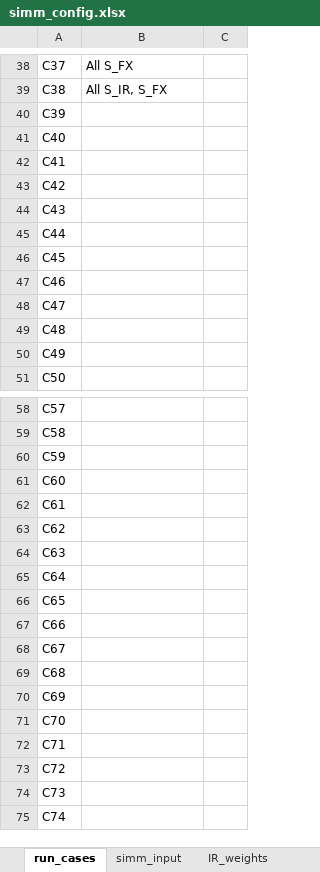
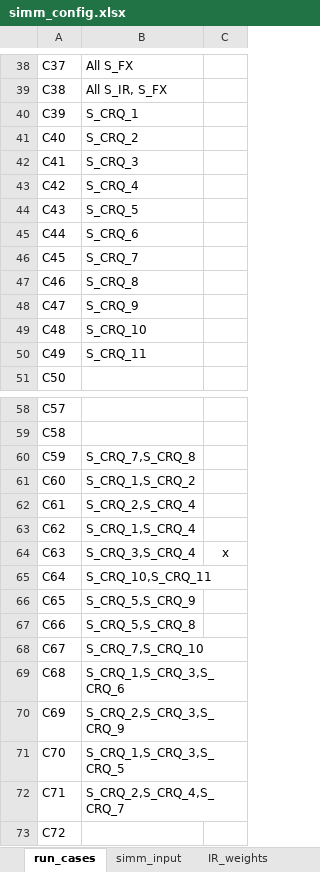
Before and after one commit to ivanshuer/SIMM, an Excel workbook: simm_config.xlsx, sheet run_cases, drawn as a sheet; only a part is shown, gaps mark what is left out; the shorter side is filled out with more unchanged rows; values as stored, in another font and other column widths than the file's, no borders; the diff covers the shown part only; the diff names each change by its address in the sheet, - before the commit and + after, or states it on an @@ line.

```diff
--- a/simm_config.xlsx (sheet run_cases)
+++ b/simm_config.xlsx (sheet run_cases)
-B40: (empty)
+B40: S_CRQ_1
-B41: (empty)
+B41: S_CRQ_2
-B42: (empty)
+B42: S_CRQ_3
-B43: (empty)
+B43: S_CRQ_4
-B44: (empty)
+B44: S_CRQ_5
-B45: (empty)
+B45: S_CRQ_6
-B46: (empty)
+B46: S_CRQ_7
-B47: (empty)
+B47: S_CRQ_8
-B48: (empty)
+B48: S_CRQ_9
-B49: (empty)
+B49: S_CRQ_10
-B50: (empty)
+B50: S_CRQ_11
-B60: (empty)
+B60: S_CRQ_7,S_CRQ_8
-B61: (empty)
+B61: S_CRQ_1,S_CRQ_2
-B62: (empty)
+B62: S_CRQ_2,S_CRQ_4
-B63: (empty)
+B63: S_CRQ_1,S_CRQ_4
-B64: (empty)
+B64: S_CRQ_3,S_CRQ_4
-C64: (empty)
+C64: x
-B65: (empty)
+B65: S_CRQ_10,S_CRQ_11
-B66: (empty)
+B66: S_CRQ_5,S_CRQ_9
-B67: (empty)
+B67: S_CRQ_5,S_CRQ_8
-B68: (empty)
+B68: S_CRQ_7,S_CRQ_10
-B69: (empty)
+B69: S_CRQ_1,S_CRQ_3,S_CRQ_6
-B70: (empty)
+B70: S_CRQ_2,S_CRQ_3,S_CRQ_9
-B71: (empty)
+B71: S_CRQ_1,S_CRQ_3,S_CRQ_5
-B72: (empty)
+B72: S_CRQ_2,S_CRQ_4,S_CRQ_7
```
Also changed, not shown: 2 edited cells elsewhere in this sheet, sheet simm_input, sheet CreditQ_weights, sheet CreditQ_CR_THR, 3 other files.
